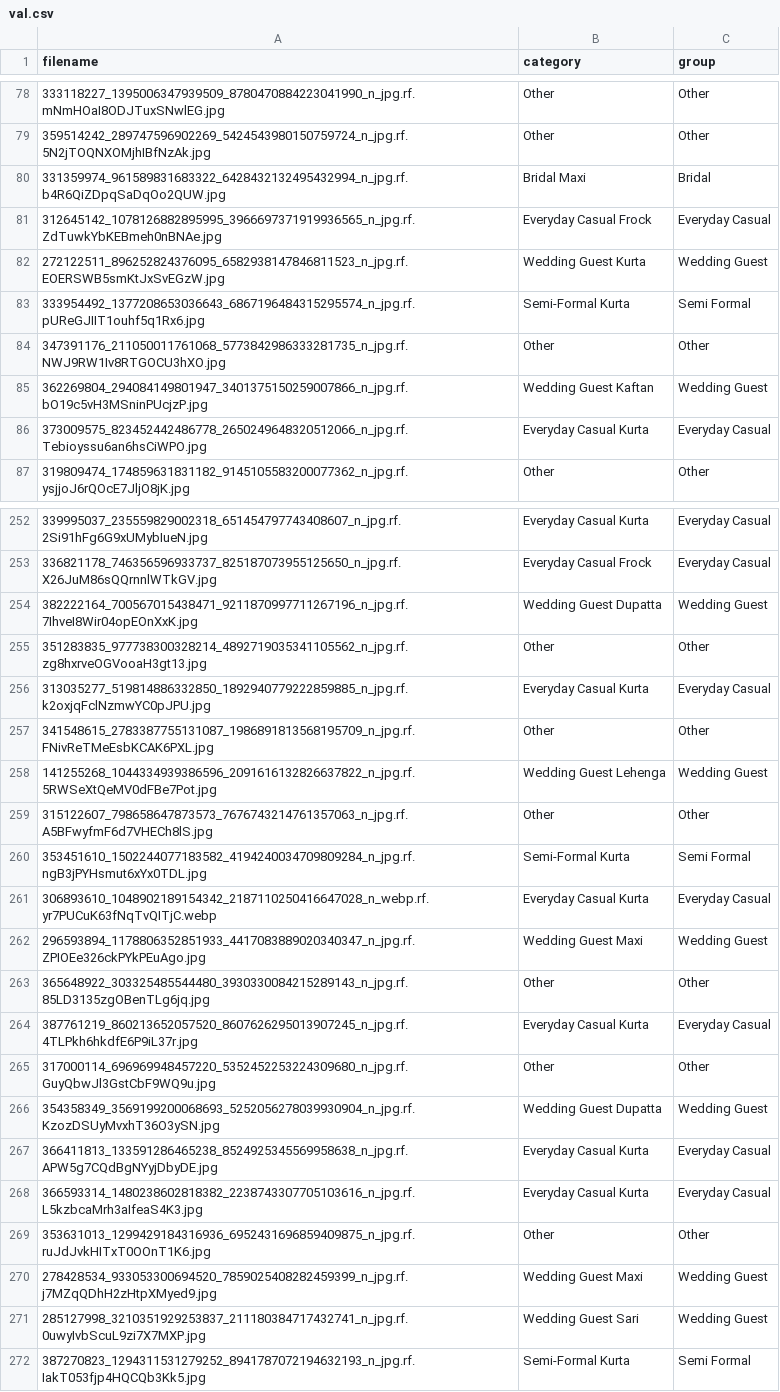
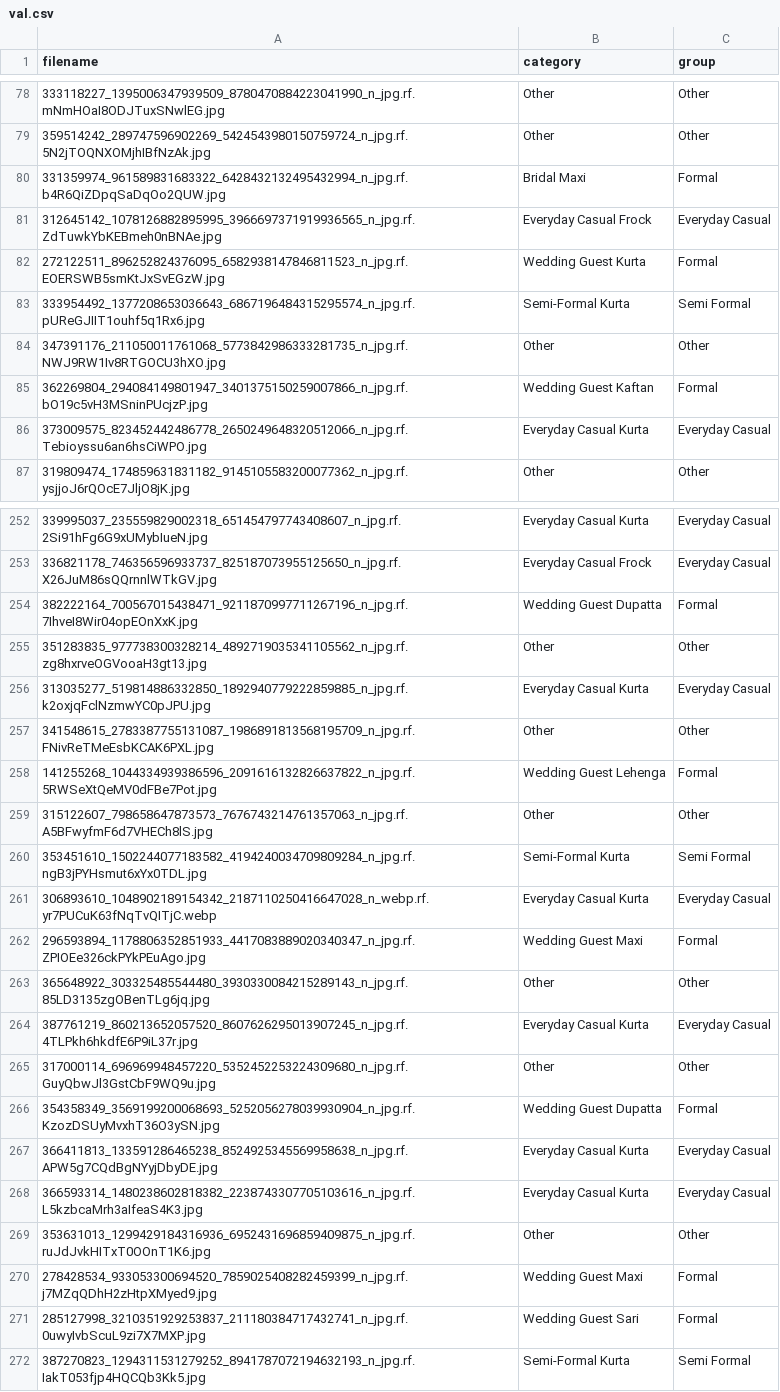
Before and after one commit to Aiman795/virtual-tryon-pakistan, a CSV file: data/val.csv, drawn as a sheet; only a part is shown, gaps mark what is left out; the diff covers the shown part only.

```diff
--- a/data/val.csv
+++ b/data/val.csv
@@ -79,8 +79,8 @@ filename,category,group
 359514242_289747596902269_5424543980150759724_n_jpg.rf.5N2jTOQNXOMjhIBfNzAk.jpg,Other,Other
-331359974_961589831683322_6428432132495432994_n_jpg.rf.b4R6QiZDpqSaDqOo2QUW.jpg,Bridal Maxi,Bridal
+331359974_961589831683322_6428432132495432994_n_jpg.rf.b4R6QiZDpqSaDqOo2QUW.jpg,Bridal Maxi,Formal
 312645142_1078126882895995_3966697371919936565_n_jpg.rf.ZdTuwkYbKEBmeh0nBNAe.jpg,Everyday Casual Frock,Everyday Casual
-272122511_896252824376095_6582938147846811523_n_jpg.rf.EOERSWB5smKtJxSvEGzW.jpg,Wedding Guest Kurta,Wedding Guest
+272122511_896252824376095_6582938147846811523_n_jpg.rf.EOERSWB5smKtJxSvEGzW.jpg,Wedding Guest Kurta,Formal
 333954492_1377208653036643_6867196484315295574_n_jpg.rf.pUReGJIIT1ouhf5q1Rx6.jpg,Semi-Formal Kurta,Semi Formal
 347391176_211050011761068_5773842986333281735_n_jpg.rf.NWJ9RW1Iv8RTGOCU3hXO.jpg,Other,Other
-362269804_294084149801947_3401375150259007866_n_jpg.rf.bO19c5vH3MSninPUcjzP.jpg,Wedding Guest Kaftan,Wedding Guest
+362269804_294084149801947_3401375150259007866_n_jpg.rf.bO19c5vH3MSninPUcjzP.jpg,Wedding Guest Kaftan,Formal
 373009575_823452442486778_2650249648320512066_n_jpg.rf.Tebioyssu6an6hsCiWPO.jpg,Everyday Casual Kurta,Everyday Casual
@@ -253,3 +253,3 @@ filename,category,group
 336821178_746356596933737_825187073955125650_n_jpg.rf.X26JuM86sQQrnnlWTkGV.jpg,Everyday Casual Frock,Everyday Casual
-382222164_700567015438471_9211870997711267196_n_jpg.rf.7IhveI8Wir04opEOnXxK.jpg,Wedding Guest Dupatta,Wedding Guest
+382222164_700567015438471_9211870997711267196_n_jpg.rf.7IhveI8Wir04opEOnXxK.jpg,Wedding Guest Dupatta,Formal
 351283835_977738300328214_4892719035341105562_n_jpg.rf.zg8hxrveOGVooaH3gt13.jpg,Other,Other
@@ -257,3 +257,3 @@ filename,category,group
 341548615_2783387755131087_1986891813568195709_n_jpg.rf.FNivReTMeEsbKCAK6PXL.jpg,Other,Other
-141255268_1044334939386596_2091616132826637822_n_jpg.rf.5RWSeXtQeMV0dFBe7Pot.jpg,Wedding Guest Lehenga,Wedding Guest
+141255268_1044334939386596_2091616132826637822_n_jpg.rf.5RWSeXtQeMV0dFBe7Pot.jpg,Wedding Guest Lehenga,Formal
 315122607_798658647873573_7676743214761357063_n_jpg.rf.A5BFwyfmF6d7VHECh8lS.jpg,Other,Other
@@ -261,3 +261,3 @@ filename,category,group
 306893610_1048902189154342_2187110250416647028_n_webp.rf.yr7PUCuK63fNqTvQITjC.webp,Everyday Casual Kurta,Everyday Casual
-296593894_1178806352851933_4417083889020340347_n_jpg.rf.ZPIOEe326ckPYkPEuAgo.jpg,Wedding Guest Maxi,Wedding Guest
+296593894_1178806352851933_4417083889020340347_n_jpg.rf.ZPIOEe326ckPYkPEuAgo.jpg,Wedding Guest Maxi,Formal
 365648922_303325485544480_3930330084215289143_n_jpg.rf.85LD3135zgOBenTLg6jq.jpg,Other,Other
@@ -265,3 +265,3 @@ filename,category,group
 317000114_696969948457220_5352452253224309680_n_jpg.rf.GuyQbwJl3GstCbF9WQ9u.jpg,Other,Other
-354358349_3569199200068693_5252056278039930904_n_jpg.rf.KzozDSUyMvxhT36O3ySN.jpg,Wedding Guest Dupatta,Wedding Guest
+354358349_3569199200068693_5252056278039930904_n_jpg.rf.KzozDSUyMvxhT36O3ySN.jpg,Wedding Guest Dupatta,Formal
 366411813_133591286465238_8524925345569958638_n_jpg.rf.APW5g7CQdBgNYyjDbyDE.jpg,Everyday Casual Kurta,Everyday Casual
@@ -269,4 +269,4 @@ filename,category,group
 353631013_1299429184316936_6952431696859409875_n_jpg.rf.ruJdJvkHITxT0OOnT1K6.jpg,Other,Other
-278428534_933053300694520_7859025408282459399_n_jpg.rf.j7MZqQDhH2zHtpXMyed9.jpg,Wedding Guest Maxi,Wedding Guest
-285127998_3210351929253837_211180384717432741_n_jpg.rf.0uwyIvbScuL9zi7X7MXP.jpg,Wedding Guest Sari,Wedding Guest
+278428534_933053300694520_7859025408282459399_n_jpg.rf.j7MZqQDhH2zHtpXMyed9.jpg,Wedding Guest Maxi,Formal
+285127998_3210351929253837_211180384717432741_n_jpg.rf.0uwyIvbScuL9zi7X7MXP.jpg,Wedding Guest Sari,Formal
 387270823_1294311531279252_8941787072194632193_n_jpg.rf.IakT053fjp4HQCQb3Kk5.jpg,Semi-Formal Kurta,Semi Formal
```
Also changed, not shown: 45 edited cells elsewhere in this file, data/labels.csv, data/train.csv, 2 other files.
